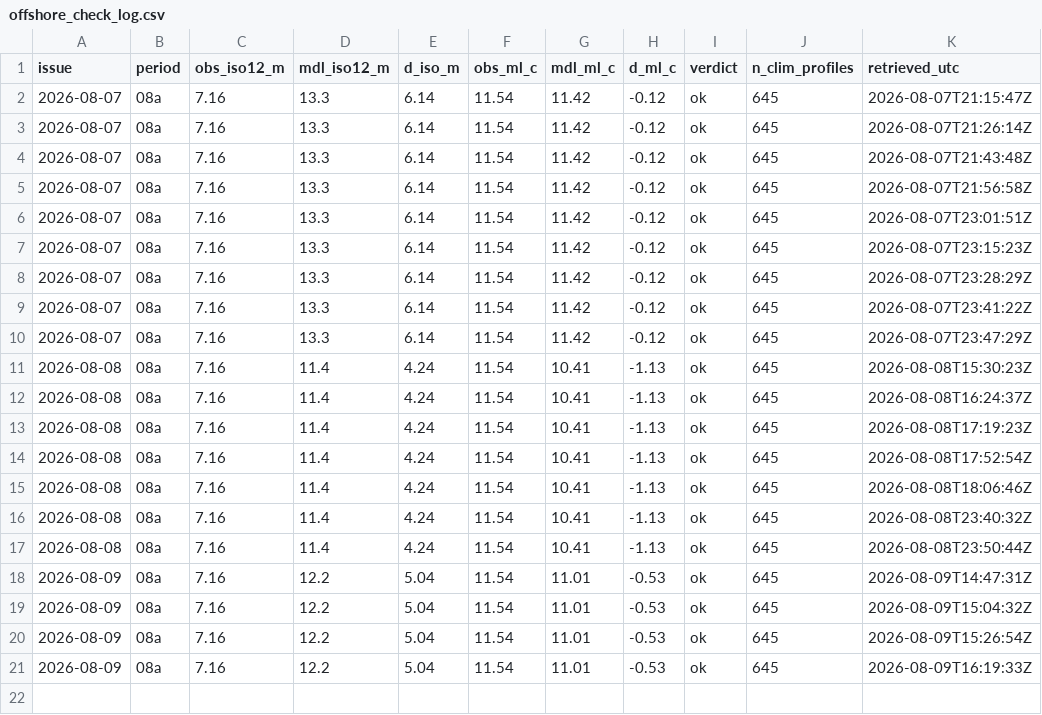
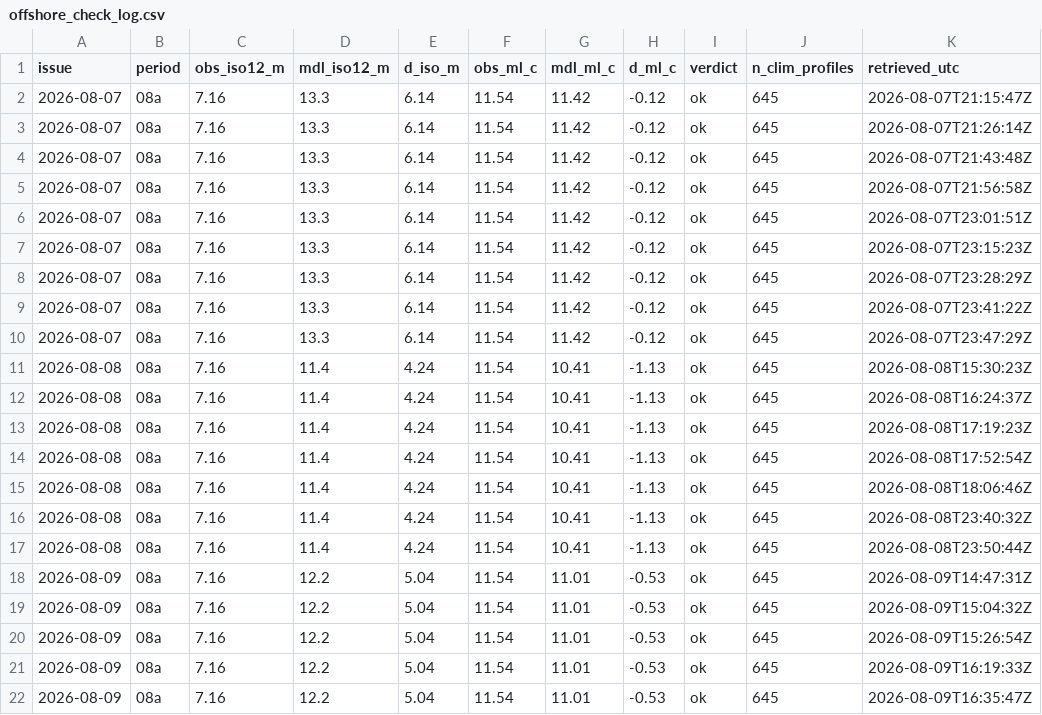
Before and after one commit to richardrob123/Tbay-fishcast, a CSV file: data/offshore_check_log.csv, drawn as a sheet; the diff names each change by its address in the sheet, - before the commit and + after, or states it on an @@ line.

```diff
--- a/data/offshore_check_log.csv
+++ b/data/offshore_check_log.csv
+row 22: 2026-08-09 | 08a | 7.16 | 12.2 | 5.04 | 11.54 | 11.01 | -0.53 | ok | 645 | 2026-08-09T16:35:47Z
```
Also changed, not shown: data/wind_gate_log.csv, 4 other files.
